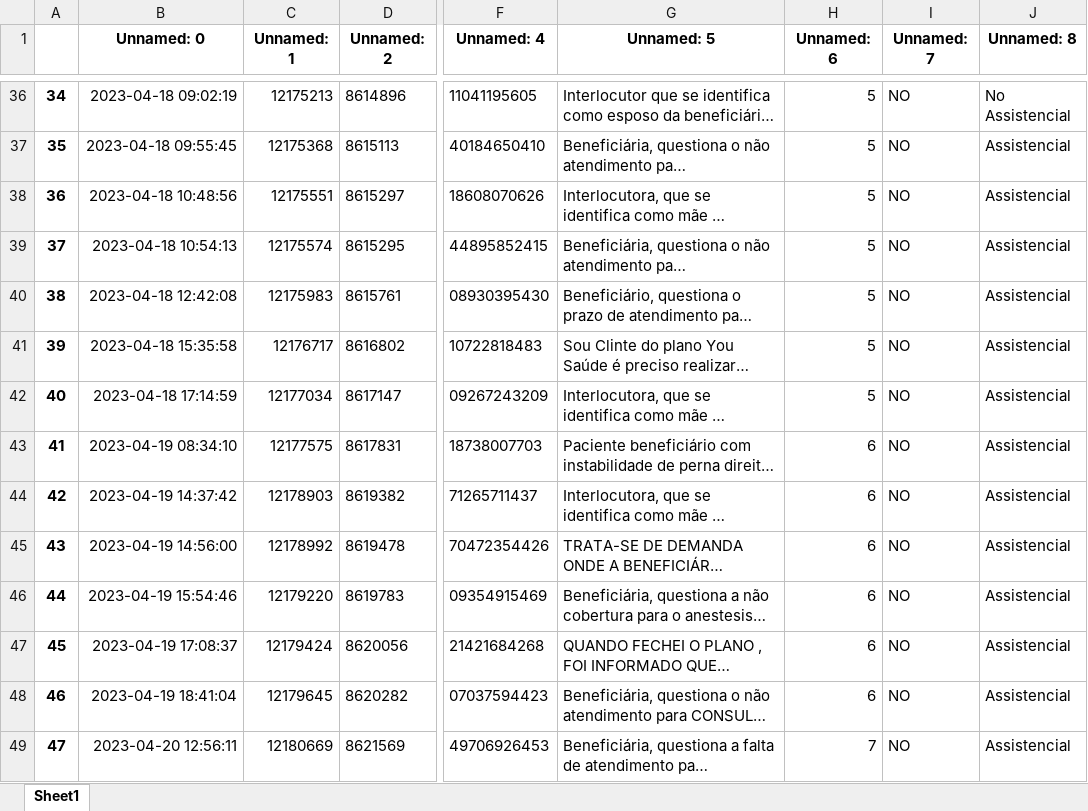
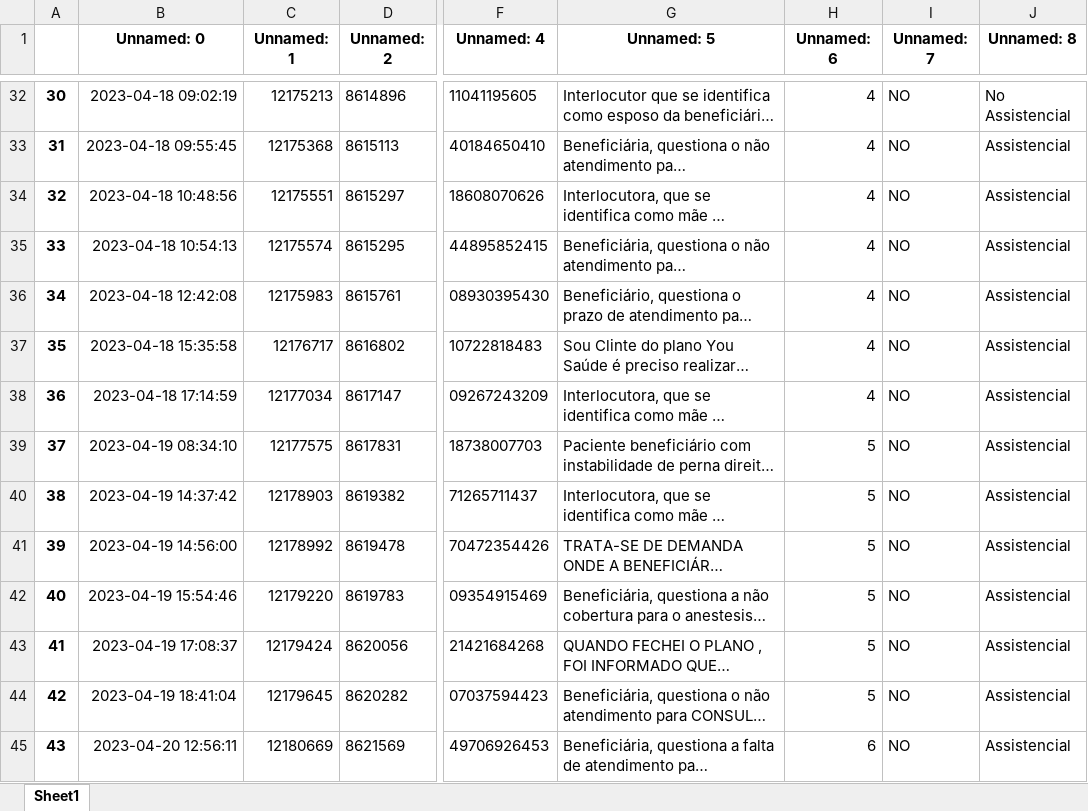
Before and after one commit to amantino69/nipon, an Excel workbook: planilha/operadora.xlsx, sheet Sheet1, drawn as a sheet; only a part is shown, gaps mark what is left out; long unchanged cells end in …; values as stored, in another font and other column widths than the file's, no borders; addresses are those after the commit; the diff covers the shown part only; the diff names each change by its address in the sheet, - before the commit and + after, or states it on an @@ line.

```diff
--- a/planilha/operadora.xlsx (sheet Sheet1)
+++ b/planilha/operadora.xlsx (sheet Sheet1)
@@ column A renumbered between rows 9 and 63 @@
-H32:H38 (Unnamed: 6): 5
+H32:H38 (Unnamed: 6): 4
-H39:H44 (Unnamed: 6): 6
+H39:H44 (Unnamed: 6): 5
-H45 (Unnamed: 6): 7
+H45 (Unnamed: 6): 6
```
Also changed, not shown: 1 added row, 4 removed rows and 38 edited cells elsewhere in this sheet, planilha/responder.xlsx, planilha/tarefas.xlsx, 5 other files.
